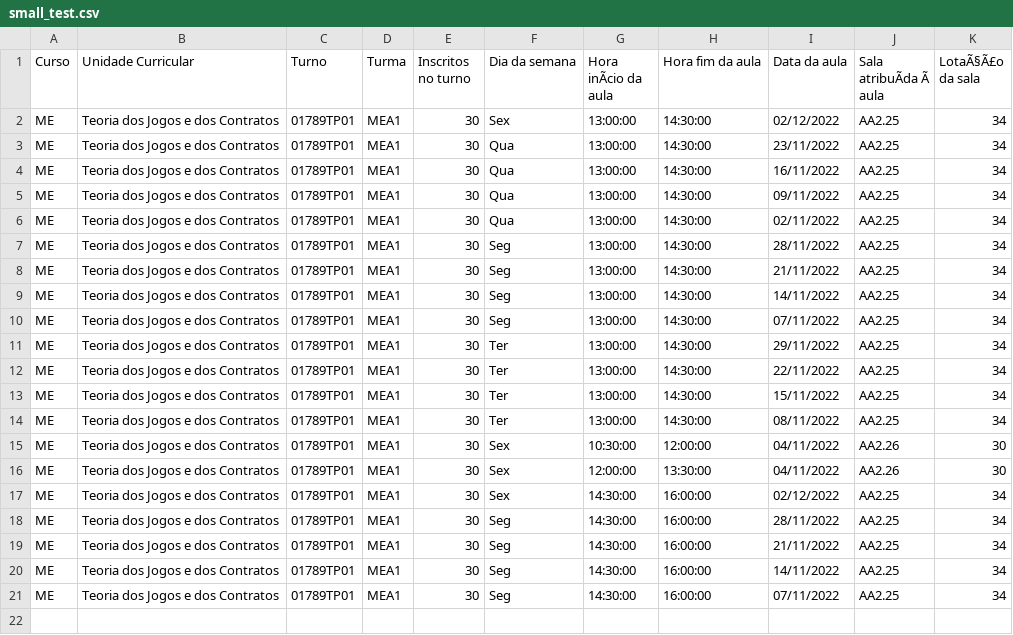
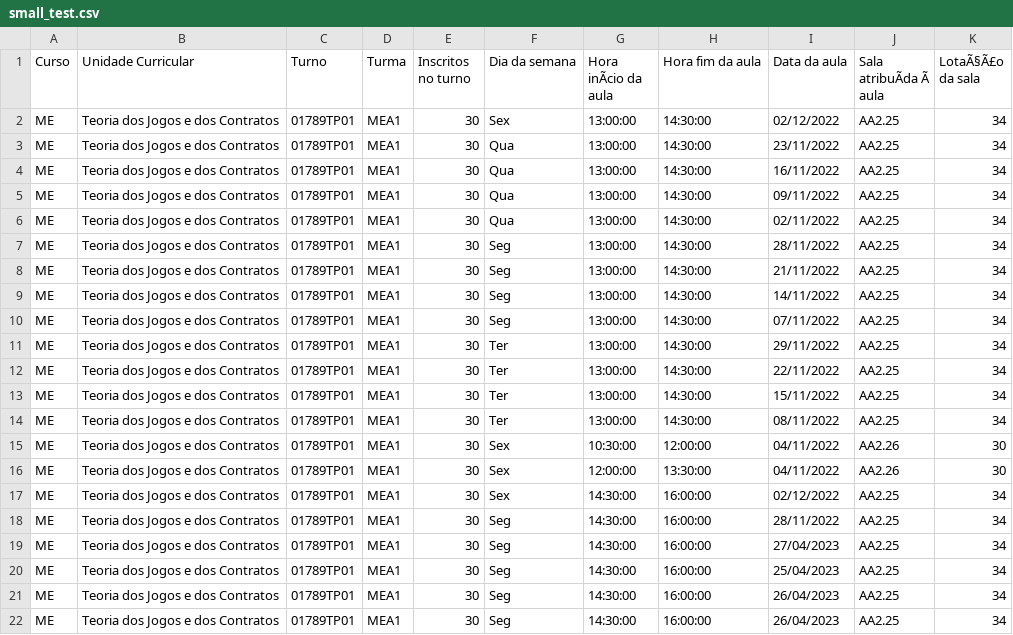
Before and after one commit to dmrraiscte/ES-2023-2Sem-Quarta-Feira-LEI-GrupoG, a CSV file: assets/files/small_test.csv, drawn as a sheet.

```diff
--- a/assets/files/small_test.csv
+++ b/assets/files/small_test.csv
@@ -18,4 +18,5 @@ ME,Teoria dos Jogos e dos Contratos,01789TP01,MEA1,30,Sex,14:30:00,16:00:00,02/1
 ME,Teoria dos Jogos e dos Contratos,01789TP01,MEA1,30,Seg,14:30:00,16:00:00,28/11/2022,AA2.25,34
-ME,Teoria dos Jogos e dos Contratos,01789TP01,MEA1,30,Seg,14:30:00,16:00:00,21/11/2022,AA2.25,34
-ME,Teoria dos Jogos e dos Contratos,01789TP01,MEA1,30,Seg,14:30:00,16:00:00,14/11/2022,AA2.25,34
-ME,Teoria dos Jogos e dos Contratos,01789TP01,MEA1,30,Seg,14:30:00,16:00:00,07/11/2022,AA2.25,34
+ME,Teoria dos Jogos e dos Contratos,01789TP01,MEA1,30,Seg,14:30:00,16:00:00,27/04/2023,AA2.25,34
+ME,Teoria dos Jogos e dos Contratos,01789TP01,MEA1,30,Seg,14:30:00,16:00:00,25/04/2023,AA2.25,34
+ME,Teoria dos Jogos e dos Contratos,01789TP01,MEA1,30,Seg,14:30:00,16:00:00,26/04/2023,AA2.25,34
+ME,Teoria dos Jogos e dos Contratos,01789TP01,MEA1,30,Seg,14:30:00,16:00:00,26/04/2023,AA2.25,34
```
Also changed, not shown: 2 other files.
